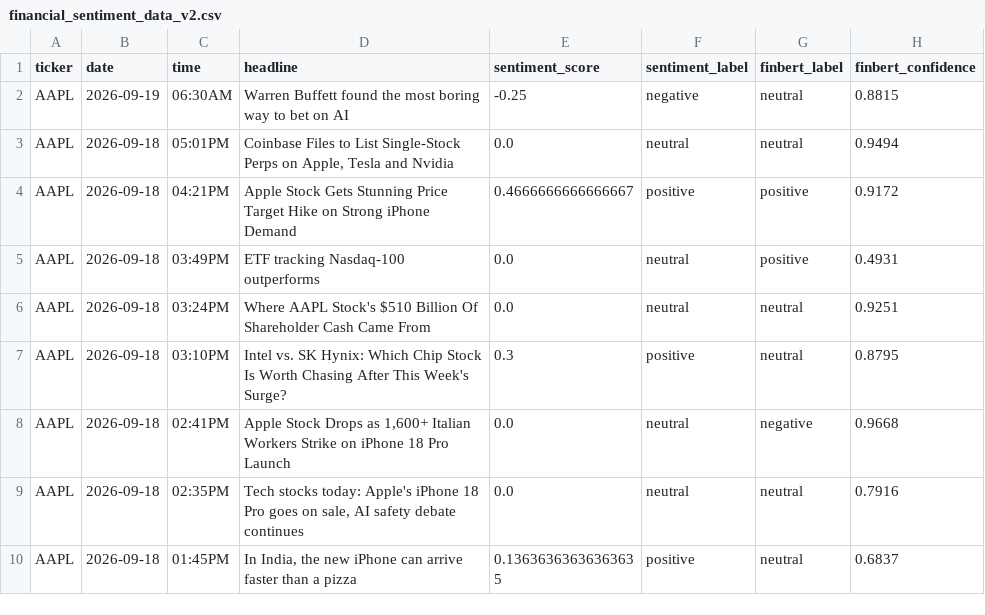
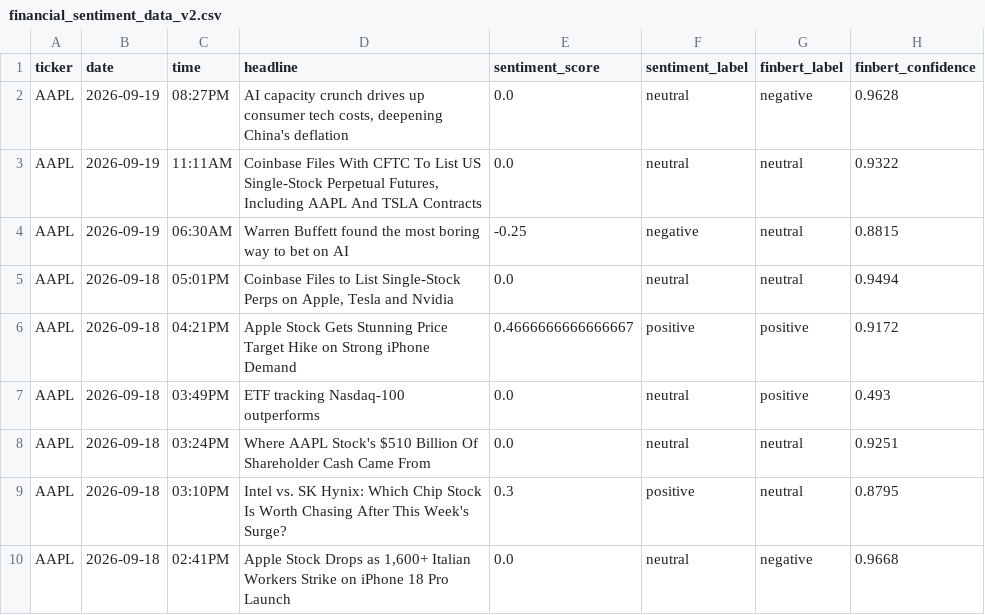
Before and after one commit to Onunga123/financial-sentiment-analyzer, a CSV file: financial_sentiment_data_v2.csv, drawn as a sheet; only a part is shown; the shorter side is filled out with more unchanged rows; the diff covers the shown part only.

```diff
--- a/financial_sentiment_data_v2.csv
+++ b/financial_sentiment_data_v2.csv
@@ -1,2 +1,4 @@
 ticker,date,time,headline,sentiment_score,sentiment_label,finbert_label,finbert_confidence
+AAPL,2026-09-19,08:27PM,"AI capacity crunch drives up consumer tech costs, deepening China's deflation",0.0,neutral,negative,0.9628
+AAPL,2026-09-19,11:11AM,"Coinbase Files With CFTC To List US Single-Stock Perpetual Futures, Including AAPL And TSLA Contracts",0.0,neutral,neutral,0.9322
 AAPL,2026-09-19,06:30AM,Warren Buffett found the most boring way to bet on AI,-0.25,negative,neutral,0.8815
@@ -4,3 +6,3 @@ AAPL,2026-09-18,05:01PM,"Coinbase Files to List Single-Stock Perps on Apple, Tes
 AAPL,2026-09-18,04:21PM,Apple Stock Gets Stunning Price Target Hike on Strong iPhone Demand,0.4666666666666667,positive,positive,0.9172
-AAPL,2026-09-18,03:49PM,ETF tracking Nasdaq-100 outperforms,0.0,neutral,positive,0.4931
+AAPL,2026-09-18,03:49PM,ETF tracking Nasdaq-100 outperforms,0.0,neutral,positive,0.493
 AAPL,2026-09-18,03:24PM,Where AAPL Stock's $510 Billion Of Shareholder Cash Came From,0.0,neutral,neutral,0.9251
```
Also changed, not shown: 8 added rows, 10 removed rows and 5 edited cells elsewhere in this file.
